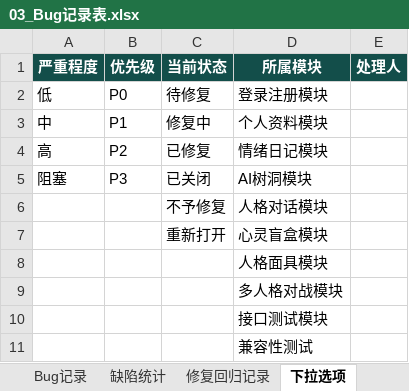
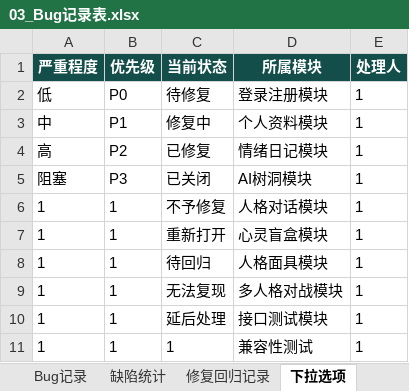
Before and after one commit to yoyofanta/MoodBoard-MBTI-AI, an Excel workbook: docs/03_Bug记录表.xlsx, sheet 下拉选项, drawn as a sheet; values as stored, in another font and other column widths than the file's, no borders; removed rows and columns are numbered as before the commit, all else as after; the diff names each change by its address in the sheet, - before the commit and + after, or states it on an @@ line.

```diff
--- a/docs/03_Bug记录表.xlsx (sheet 下拉选项)
+++ b/docs/03_Bug记录表.xlsx (sheet 下拉选项)
-E2:E5 (处理人): (empty)
+E2:E5 (处理人): 1
-row 6:  |  | 不予修复 | 人格对话模块
-row 7:  |  | 重新打开 | 心灵盲盒模块
-row 8:  |  |  | 人格面具模块
-row 9:  |  |  | 多人格对战模块
-row 10:  |  |  | 接口测试模块
-row 11:  |  |  | 兼容性测试
+row 6: 1 | 1 | 不予修复 | 人格对话模块 | 1
+row 7: 1 | 1 | 重新打开 | 心灵盲盒模块 | 1
+row 8: 1 | 1 | 待回归 | 人格面具模块 | 1
+row 9: 1 | 1 | 无法复现 | 多人格对战模块 | 1
+row 10: 1 | 1 | 延后处理 | 接口测试模块 | 1
+row 11: 1 | 1 | 1 | 兼容性测试 | 1
```
Also changed, not shown: sheet Bug记录, sheet 缺陷统计, sheet 修复回归记录, formulas that keep their value, docs/02-功能测试用例表.xlsx, 30 other files.
